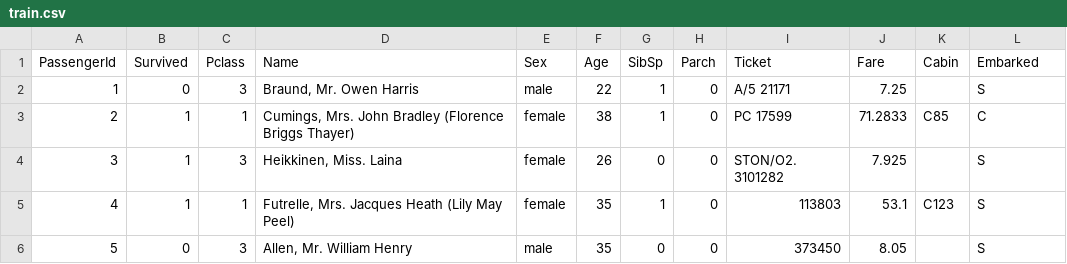
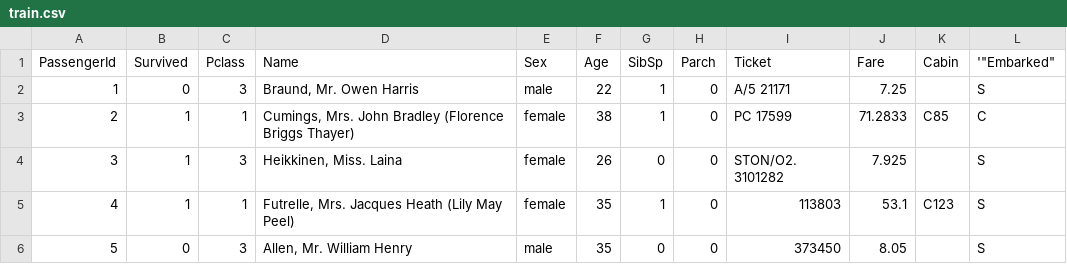
Before and after one commit to tcsai/data-mining, a CSV file: Week 1 - Introduction/Titanic/train.csv, drawn as a sheet; only a part is shown.

```diff
--- a/Week 1 - Introduction/Titanic/train.csv
+++ b/Week 1 - Introduction/Titanic/train.csv
@@ -1,2 +1,2 @@
-PassengerId,Survived,Pclass,Name,Sex,Age,SibSp,Parch,Ticket,Fare,Cabin,Embarked
+"PassengerId","Survived","Pclass","Name","Sex","Age","SibSp","Parch","Ticket","Fare","Cabin",'"Embarked"
 1,0,3,"Braund, Mr. Owen Harris",male,22,1,0,A/5 21171,7.25,,S
```
Also changed, not shown: 5 other files.
